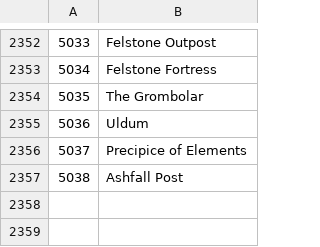
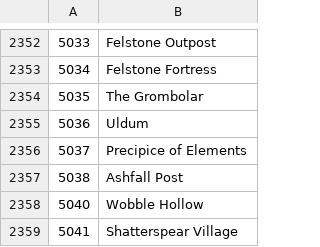
Before and after one commit to Bennylavaa/wowchat-epoch, a CSV file: src/main/resources/pre_cata_areas.csv, drawn as a sheet; only a part is shown, gaps mark what is left out.

Commit message:
Zone Update

```diff
--- a/src/main/resources/pre_cata_areas.csv
+++ b/src/main/resources/pre_cata_areas.csv
@@ -2357 +2357,3 @@
 5038,Ashfall Post
+5040,Wobble Hollow
+5041,Shatterspear Village
```
